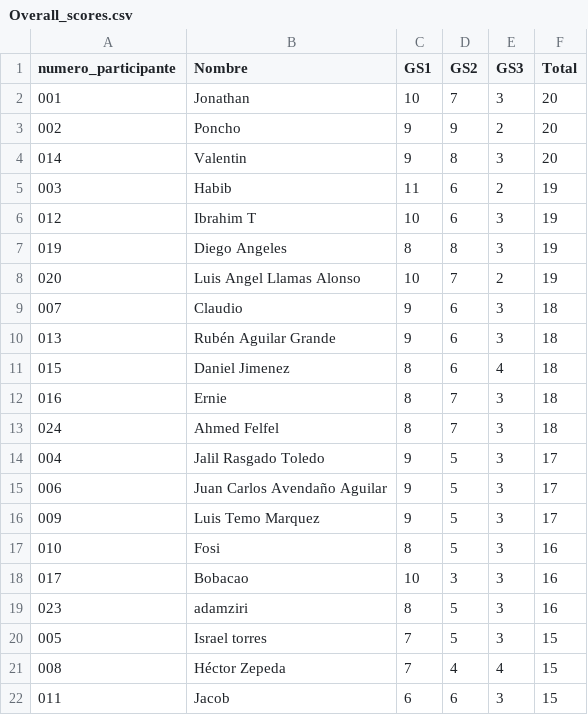
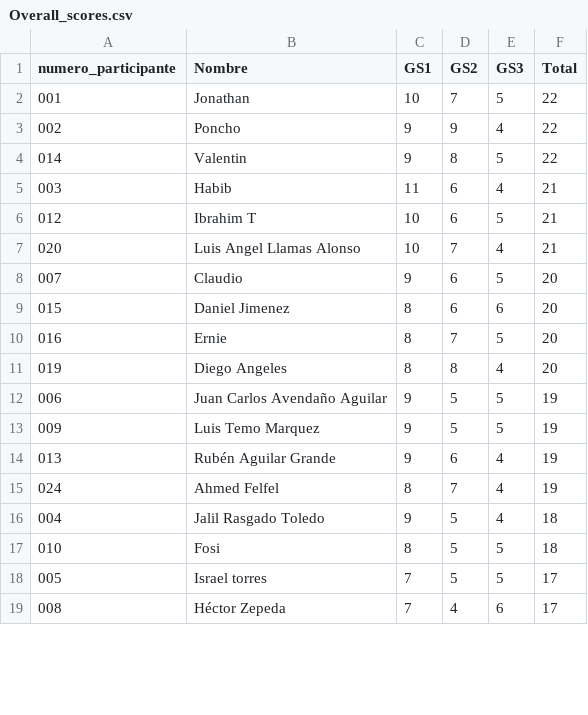
Before and after one commit to alffajardo/Qatar2022, a CSV file: Overall_scores.csv, drawn as a sheet; only a part is shown; the diff covers the shown part only.

```diff
--- a/Overall_scores.csv
+++ b/Overall_scores.csv
@@ -1,22 +1,19 @@
 numero_participante,Nombre,GS1,GS2,GS3,Total
-001,Jonathan,10,7,3,20
-002,Poncho,9,9,2,20
-014,Valentin,9,8,3,20
-003,Habib,11,6,2,19
-012,Ibrahim T,10,6,3,19
-019,Diego Angeles,8,8,3,19
-020,Luis Angel Llamas Alonso,10,7,2,19
-007,Claudio,9,6,3,18
-013,Rubén Aguilar Grande,9,6,3,18
-015,Daniel Jimenez,8,6,4,18
-016,Ernie,8,7,3,18
-024,Ahmed Felfel,8,7,3,18
-004,Jalil Rasgado Toledo,9,5,3,17
-006,Juan Carlos Avendaño Aguilar,9,5,3,17
-009,Luis Temo Marquez,9,5,3,17
-010,Fosi,8,5,3,16
-017,Bobacao,10,3,3,16
-023,adamziri,8,5,3,16
-005,Israel torres,7,5,3,15
-008,Héctor Zepeda,7,4,4,15
-011,Jacob,6,6,3,15
+001,Jonathan,10,7,5,22
+002,Poncho,9,9,4,22
+014,Valentin,9,8,5,22
+003,Habib,11,6,4,21
+012,Ibrahim T,10,6,5,21
+020,Luis Angel Llamas Alonso,10,7,4,21
+007,Claudio,9,6,5,20
+015,Daniel Jimenez,8,6,6,20
+016,Ernie,8,7,5,20
+019,Diego Angeles,8,8,4,20
+006,Juan Carlos Avendaño Aguilar,9,5,5,19
+009,Luis Temo Marquez,9,5,5,19
+013,Rubén Aguilar Grande,9,6,4,19
+024,Ahmed Felfel,8,7,4,19
+004,Jalil Rasgado Toledo,9,5,4,18
+010,Fosi,8,5,5,18
+005,Israel torres,7,5,5,17
+008,Héctor Zepeda,7,4,6,17
```
Also changed, not shown: 3 added rows and 6 edited cells elsewhere in this file, GS3_complete_scores.csv, 1 other file.
